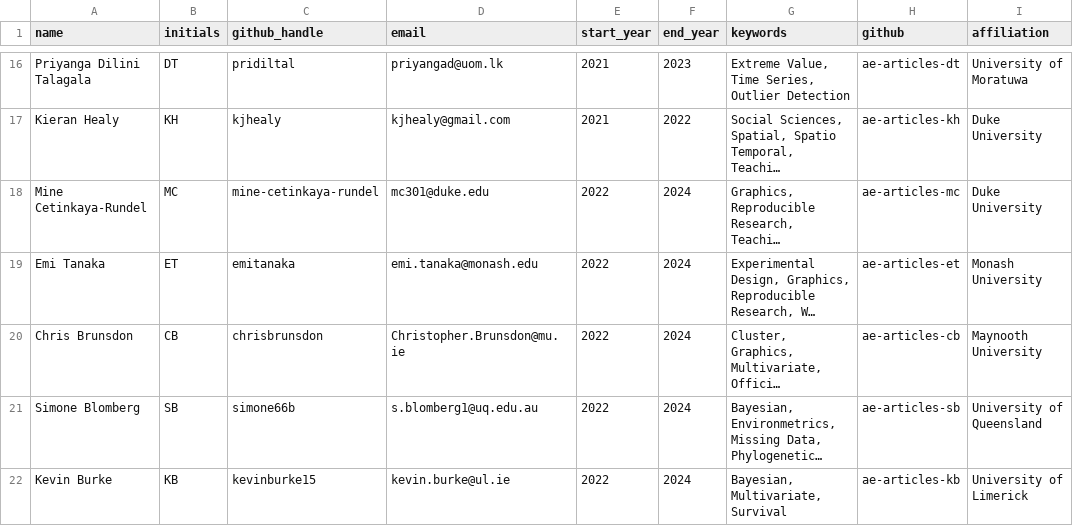
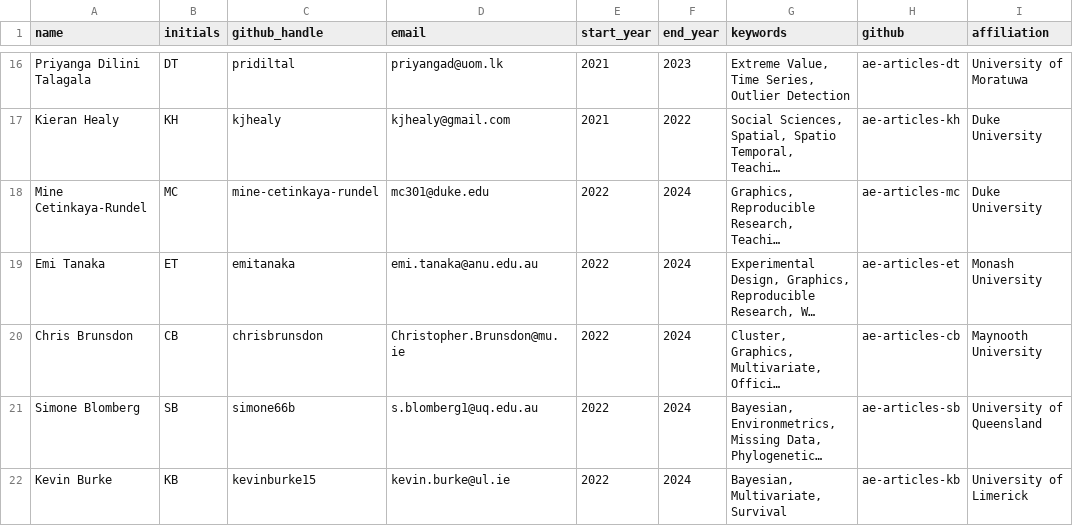
Before and after one commit to rjournal/rj, a CSV file: inst/associate-editors.csv, drawn as a sheet; only a part is shown, gaps mark what is left out; long unchanged cells end in …; the diff names each change by its address in the sheet, - before the commit and + after, or states it on an @@ line.

Commit message:
Update Emi's email

```diff
--- a/inst/associate-editors.csv
+++ b/inst/associate-editors.csv
-D19 (email): emi.tanaka@monash.edu
+D19 (email): emi.tanaka@anu.edu.au
```
